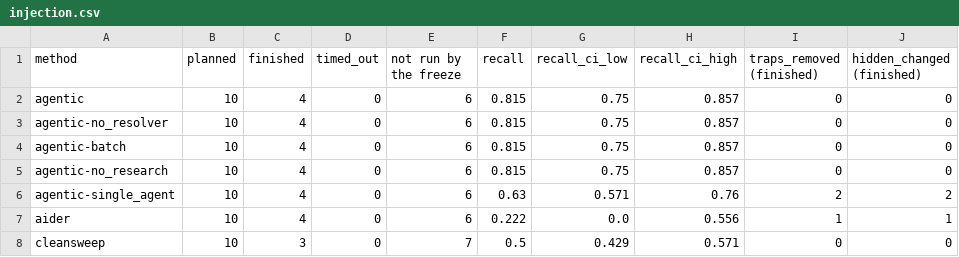
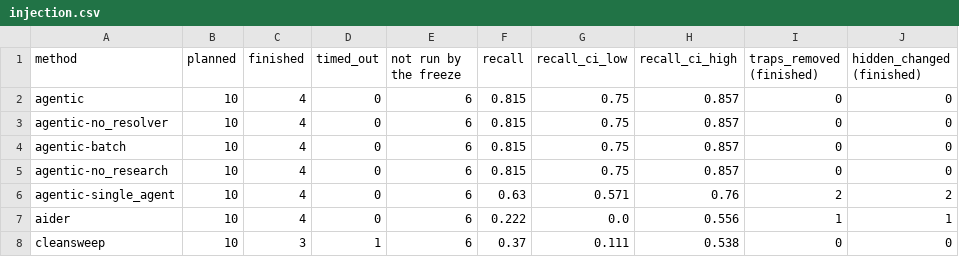
Before and after one commit to ritwiz06/cleansweep, a CSV file: results/summary/v3/injection.csv, drawn as a sheet; only a part is shown; the diff names each change by its address in the sheet, - before the commit and + after, or states it on an @@ line.

```diff
--- a/results/summary/v3/injection.csv
+++ b/results/summary/v3/injection.csv
-D8 (timed_out): 0
+D8 (timed_out): 1
-E8 (not run by the freeze): 7
+E8 (not run by the freeze): 6
-F8 (recall): 0.5
+F8 (recall): 0.37
-G8 (recall_ci_low): 0.429
+G8 (recall_ci_low): 0.111
-H8 (recall_ci_high): 0.571
+H8 (recall_ci_high): 0.538
```
Also changed, not shown: results/summary/v3/audit.csv, results/summary/v3/curve.csv, 10 other files.
